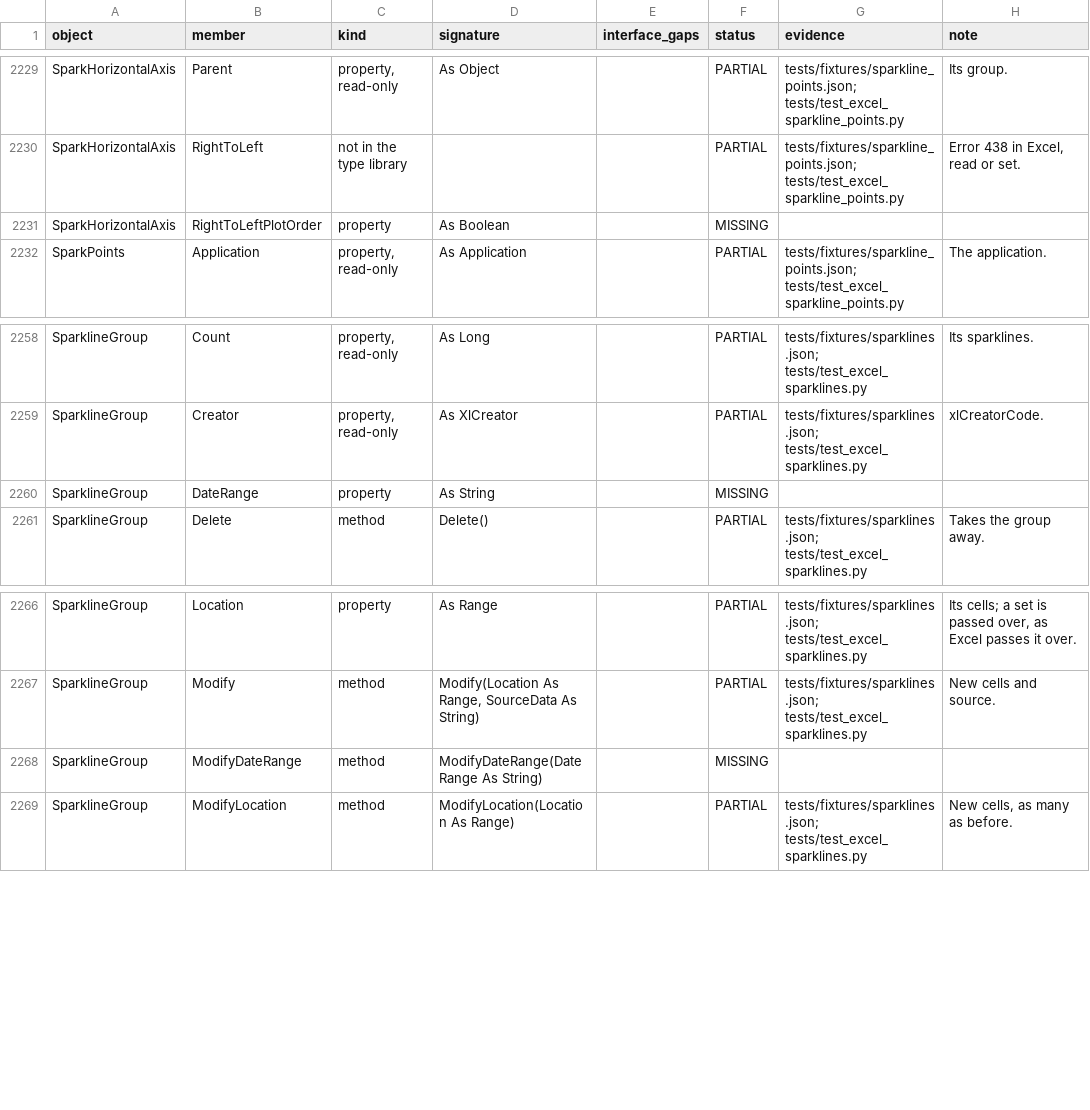
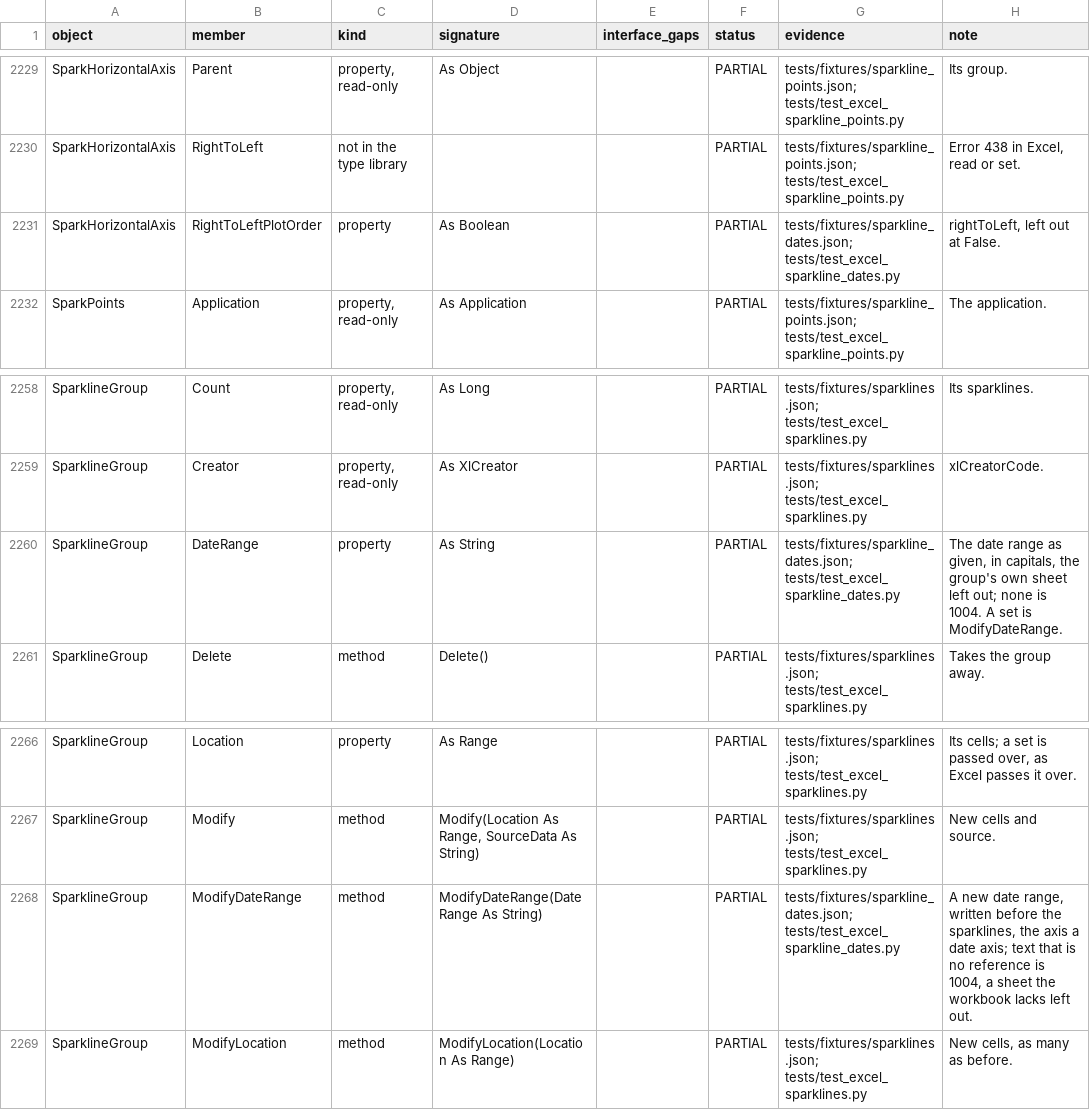
Before and after one commit to WilliamSmithEdward/pyOpenVBA, a CSV file: docs/excel_checklist.csv, drawn as a sheet; only a part is shown, gaps mark what is left out.

Commit message:
Read and set sparkline date ranges and plot order as Excel does

```diff
--- a/docs/excel_checklist.csv
+++ b/docs/excel_checklist.csv
@@ -2230,3 +2230,3 @@ SparkHorizontalAxis,Parent,"property, read-only",As Object,,PARTIAL,tests/fixtur
 SparkHorizontalAxis,RightToLeft,not in the type library,,,PARTIAL,tests/fixtures/sparkline_points.json; tests/test_excel_sparkline_points.py,"Error 438 in Excel, read or set."
-SparkHorizontalAxis,RightToLeftPlotOrder,property,As Boolean,,MISSING,,
+SparkHorizontalAxis,RightToLeftPlotOrder,property,As Boolean,,PARTIAL,tests/fixtures/sparkline_dates.json; tests/test_excel_sparkline_dates.py,"rightToLeft, left out at False."
 SparkPoints,Application,"property, read-only",As Application,,PARTIAL,tests/fixtures/sparkline_points.json; tests/test_excel_sparkline_points.py,The application.
@@ -2259,3 +2259,3 @@ SparklineGroup,Count,"property, read-only",As Long,,PARTIAL,tests/fixtures/spark
 SparklineGroup,Creator,"property, read-only",As XlCreator,,PARTIAL,tests/fixtures/sparklines.json; tests/test_excel_sparklines.py,xlCreatorCode.
-SparklineGroup,DateRange,property,As String,,MISSING,,
+SparklineGroup,DateRange,property,As String,,PARTIAL,tests/fixtures/sparkline_dates.json; tests/test_excel_sparkline_dates.py,"The date range as given, in capitals, the group's own sheet left out; none is 1004. A set is ModifyDateRange."
 SparklineGroup,Delete,method,Delete(),,PARTIAL,tests/fixtures/sparklines.json; tests/test_excel_sparklines.py,Takes the group away.
@@ -2267,3 +2267,3 @@ SparklineGroup,Location,property,As Range,,PARTIAL,tests/fixtures/sparklines.jso
 SparklineGroup,Modify,method,"Modify(Location As Range, SourceData As String)",,PARTIAL,tests/fixtures/sparklines.json; tests/test_excel_sparklines.py,New cells and source.
-SparklineGroup,ModifyDateRange,method,ModifyDateRange(DateRange As String),,MISSING,,
+SparklineGroup,ModifyDateRange,method,ModifyDateRange(DateRange As String),,PARTIAL,tests/fixtures/sparkline_dates.json; tests/test_excel_sparkline_dates.py,"A new date range, written before the sparklines, the axis a date axis; text that is no reference is 1004, a sheet the workbook lacks left out."
 SparklineGroup,ModifyLocation,method,ModifyLocation(Location As Range),,PARTIAL,tests/fixtures/sparklines.json; tests/test_excel_sparklines.py,"New cells, as many as before."
```
Also changed, not shown: 4 other files.
